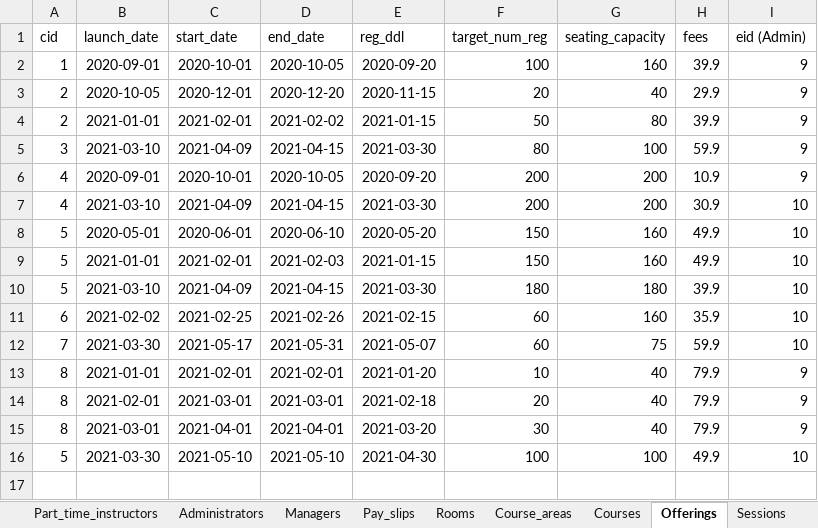
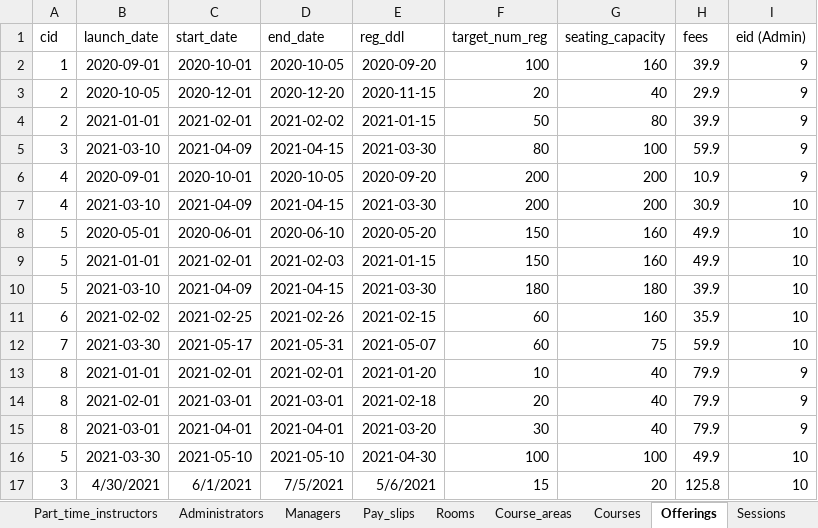
Before and after one commit to anqichen9856/cs2102-course-management-app, an Excel workbook: data.xlsx, sheet Offerings, drawn as a sheet; values as stored, in another font and other column widths than the file's, no borders; the diff names each change by its address in the sheet, - before the commit and + after, or states it on an @@ line.

Commit message:
insert new data

```diff
--- a/data.xlsx (sheet Offerings)
+++ b/data.xlsx (sheet Offerings)
+row 17: 3 | 4/30/2021 | 6/1/2021 | 7/5/2021 | 5/6/2021 | 15 | 20 | 125.8 | 10
```
Also changed, not shown: sheet Sessions, other sheet tabs, 1 other file.
